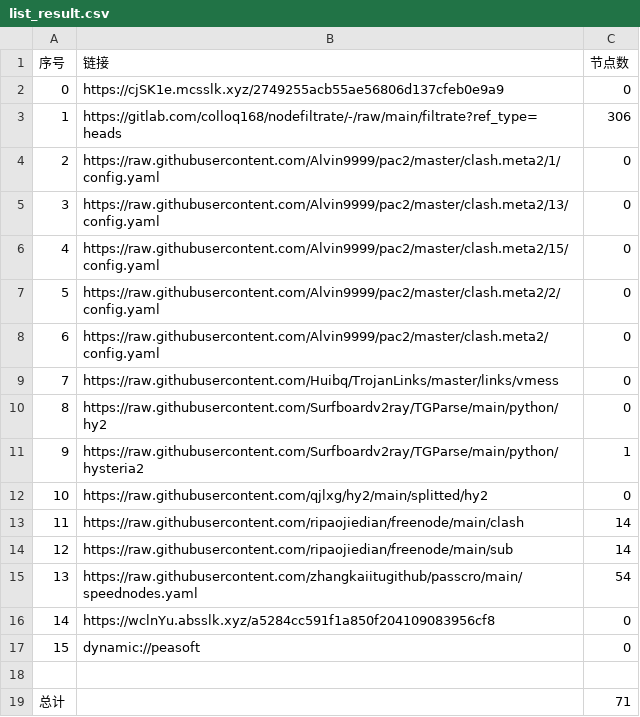
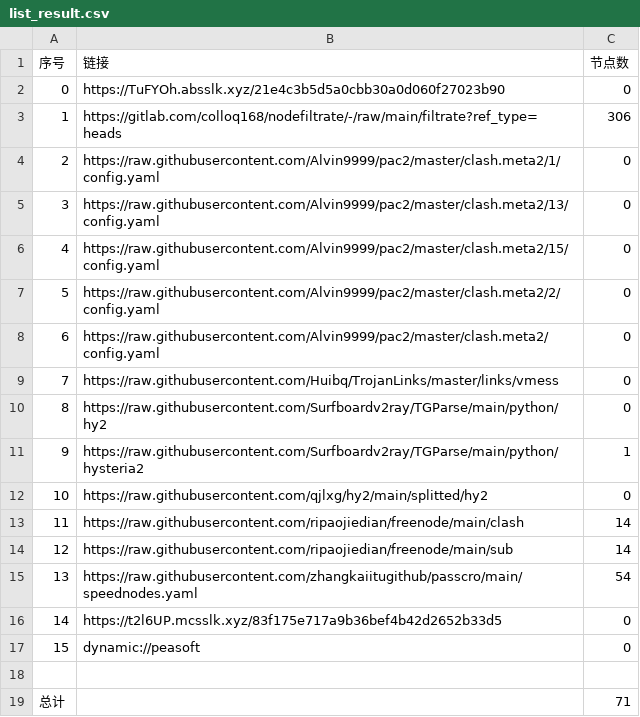
Before and after one commit to shtrend/AutoMergePublicNodes, a CSV file: list_result.csv, drawn as a sheet.

```diff
--- a/list_result.csv
+++ b/list_result.csv
@@ -1,3 +1,3 @@
 序号,链接,节点数
-0,https://cjSK1e.mcsslk.xyz/2749255acb55ae56806d137cfeb0e9a9,0
+0,https://TuFYOh.absslk.xyz/21e4c3b5d5a0cbb30a0d060f27023b90,0
 1,https://gitlab.com/colloq168/nodefiltrate/-/raw/main/filtrate?ref_type=heads,306
@@ -15,3 +15,3 @@
 13,https://raw.githubusercontent.com/zhangkaiitugithub/passcro/main/speednodes.yaml,54
-14,https://wclnYu.absslk.xyz/a5284cc591f1a850f204109083956cf8,0
+14,https://t2l6UP.mcsslk.xyz/83f175e717a9b36bef4b42d2652b33d5,0
 15,dynamic://peasoft,0
```
Also changed, not shown: 15 other files.
